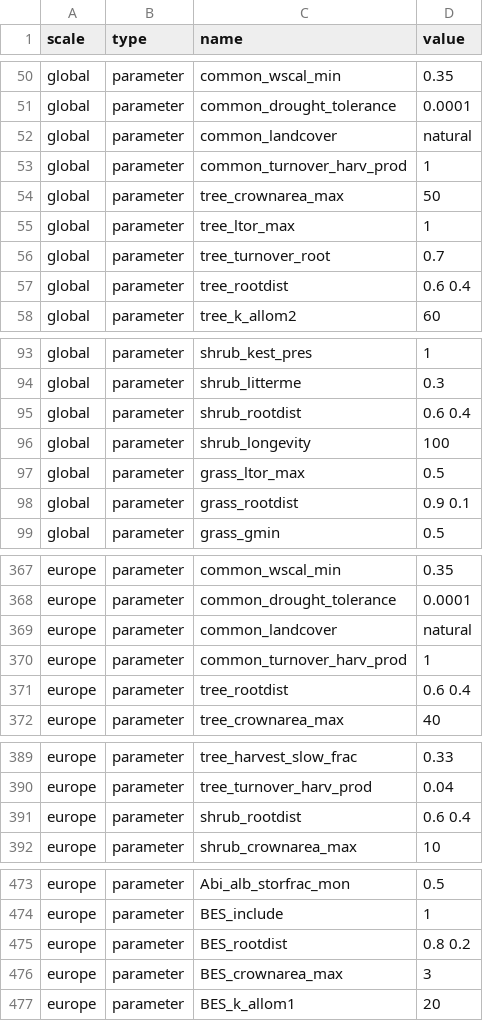
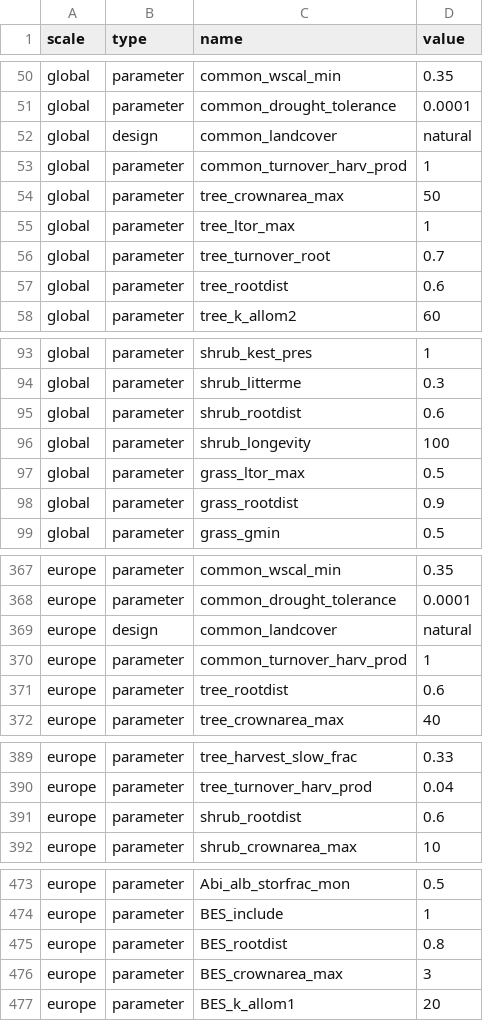
Before and after one commit to ecamo19/rLPJGUESS, a CSV file: Rlpj/data-raw/LPJParameters.csv, drawn as a sheet; only a part is shown, gaps mark what is left out; the diff covers the shown part only.

Commit message:
corrected rootdist to single vlaue. Commom landcover in design

```diff
--- a/Rlpj/data-raw/LPJParameters.csv
+++ b/Rlpj/data-raw/LPJParameters.csv
@@ -51,3 +51,3 @@ global,parameter,common_wscal_min,0.35
 global,parameter,common_drought_tolerance,0.0001
-global,parameter,common_landcover,natural
+global,design,common_landcover,natural
 global,parameter,common_turnover_harv_prod,1
@@ -56,3 +56,3 @@ global,parameter,tree_ltor_max,1
 global,parameter,tree_turnover_root,0.7
-global,parameter,tree_rootdist,0.6 0.4
+global,parameter,tree_rootdist,0.6
 global,parameter,tree_k_allom2,60
@@ -94,6 +94,6 @@ global,parameter,shrub_kest_pres,1
 global,parameter,shrub_litterme,0.3
-global,parameter,shrub_rootdist,0.6 0.4
+global,parameter,shrub_rootdist,0.6
 global,parameter,shrub_longevity,100
 global,parameter,grass_ltor_max,0.5
-global,parameter,grass_rootdist,0.9 0.1
+global,parameter,grass_rootdist,0.9
 global,parameter,grass_gmin,0.5
@@ -368,5 +368,5 @@ europe,parameter,common_wscal_min,0.35
 europe,parameter,common_drought_tolerance,0.0001
-europe,parameter,common_landcover,natural
+europe,design,common_landcover,natural
 europe,parameter,common_turnover_harv_prod,1
-europe,parameter,tree_rootdist,0.6 0.4
+europe,parameter,tree_rootdist,0.6
 europe,parameter,tree_crownarea_max,40
@@ -390,3 +390,3 @@ europe,parameter,tree_harvest_slow_frac,0.33
 europe,parameter,tree_turnover_harv_prod,0.04
-europe,parameter,shrub_rootdist,0.6 0.4
+europe,parameter,shrub_rootdist,0.6
 europe,parameter,shrub_crownarea_max,10
@@ -474,3 +474,3 @@ europe,parameter,Abi_alb_storfrac_mon,0.5
 europe,parameter,BES_include,1
-europe,parameter,BES_rootdist,0.8 0.2
+europe,parameter,BES_rootdist,0.8
 europe,parameter,BES_crownarea_max,3
```
Also changed, not shown: 10 edited cells elsewhere in this file.
